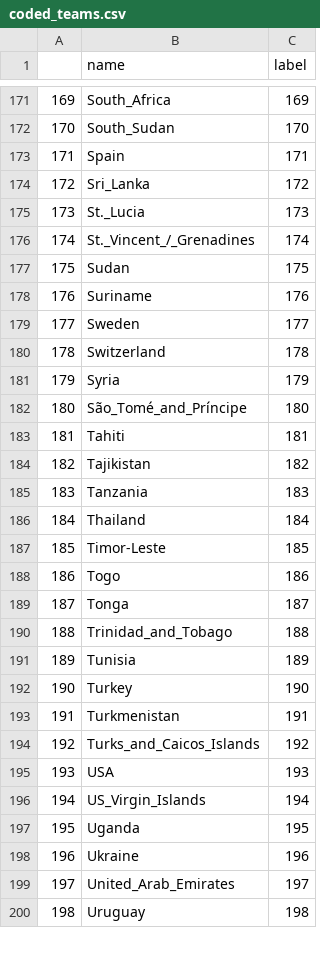
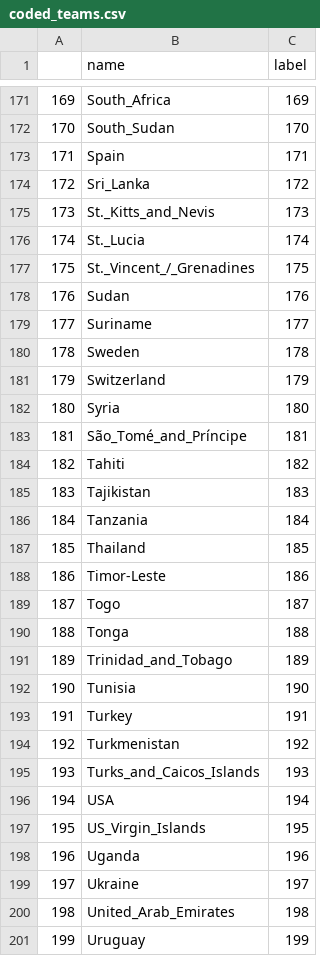
Before and after one commit to khalld/soccer-match-result-predictor, a CSV file: libs/csv/coded_teams.csv, drawn as a sheet; only a part is shown, gaps mark what is left out; addresses are those after the commit; the diff covers the shown part only; the diff names each change by its address in the sheet, - before the commit and + after, or states it on an @@ line.

```diff
--- a/libs/csv/coded_teams.csv
+++ b/libs/csv/coded_teams.csv
+row 175: 173 | St._Kitts_and_Nevis | 173
@@ column A renumbered from row 176 down @@
-C176 (label): 173
+C176 (label): 174
-C177 (label): 174
+C177 (label): 175
-C178 (label): 175
+C178 (label): 176
-C179 (label): 176
+C179 (label): 177
-C180 (label): 177
+C180 (label): 178
-C181 (label): 178
+C181 (label): 179
-C182 (label): 179
+C182 (label): 180
-C183 (label): 180
+C183 (label): 181
-C184 (label): 181
+C184 (label): 182
-C185 (label): 182
+C185 (label): 183
-C186 (label): 183
+C186 (label): 184
-C187 (label): 184
+C187 (label): 185
-C188 (label): 185
+C188 (label): 186
-C189 (label): 186
+C189 (label): 187
-C190 (label): 187
+C190 (label): 188
-C191 (label): 188
+C191 (label): 189
-C192 (label): 189
+C192 (label): 190
-C193 (label): 190
+C193 (label): 191
-C194 (label): 191
+C194 (label): 192
-C195 (label): 192
+C195 (label): 193
-C196 (label): 193
+C196 (label): 194
-C197 (label): 194
+C197 (label): 195
-C198 (label): 195
+C198 (label): 196
-C199 (label): 196
+C199 (label): 197
-C200 (label): 197
+C200 (label): 198
-C201 (label): 198
+C201 (label): 199
```
Also changed, not shown: 9 edited cells elsewhere in this file, libs/csv/coded_city.csv, 3 other files.
